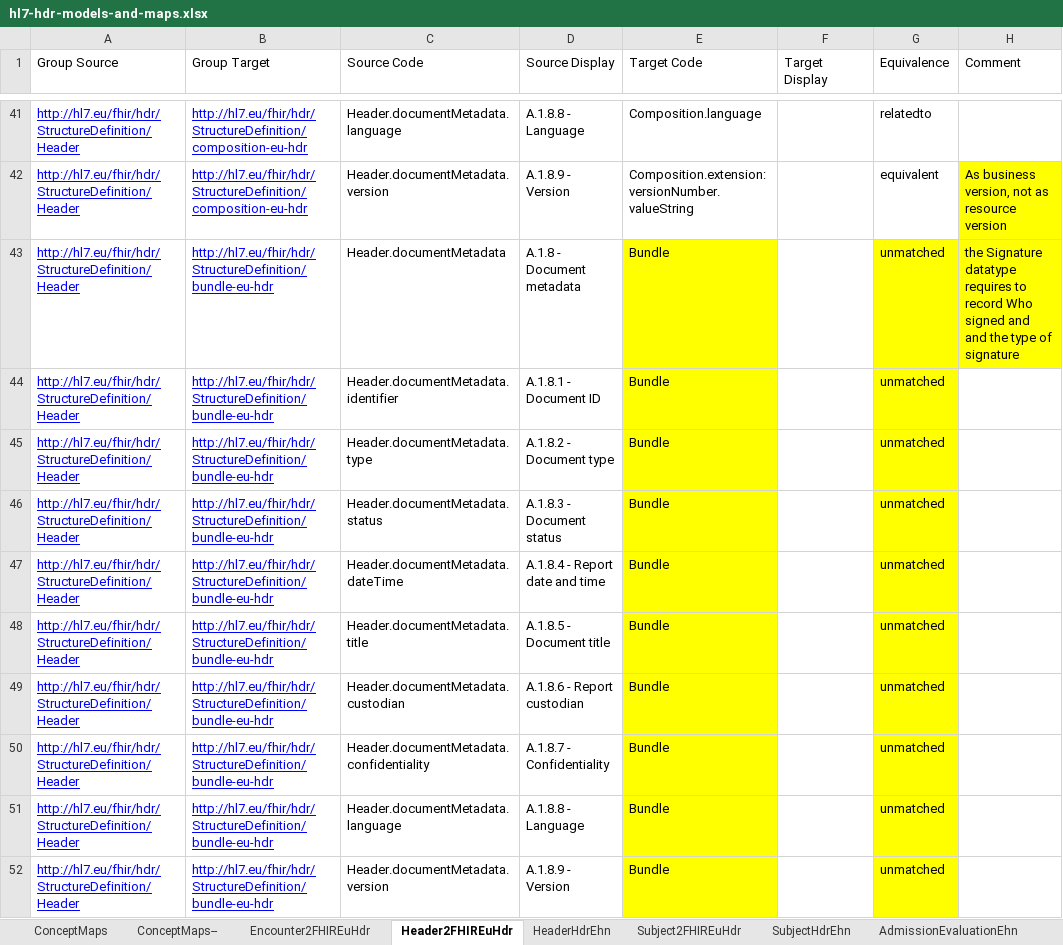
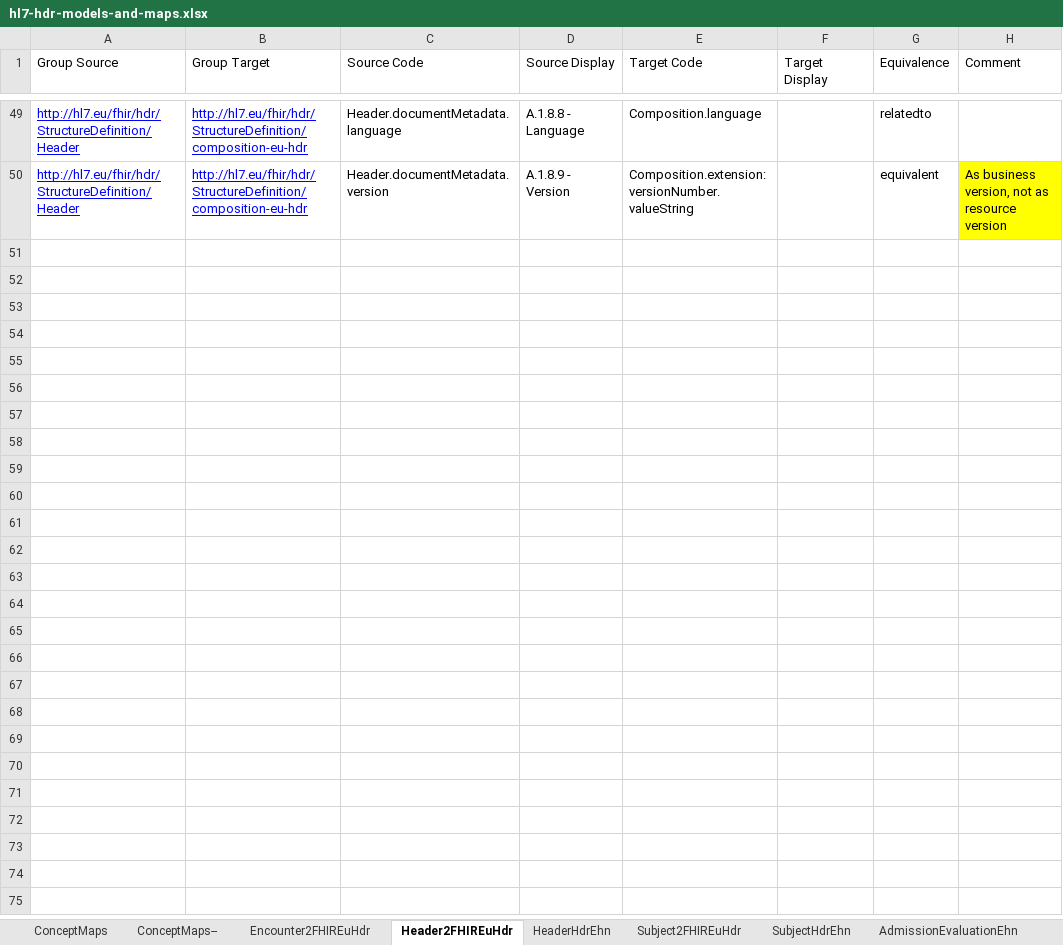
Before and after one commit to hl7-eu/hdr, an Excel workbook: models-src/hl7-hdr-models-and-maps.xlsx, sheet Header2FHIREuHdr, drawn as a sheet; only a part is shown, gaps mark what is left out; values as stored, in another font and other column widths than the file's, no borders; removed rows and columns are numbered as before the commit, all else as after; the diff covers the shown part only; the diff names each change by its address in the sheet, - before the commit and + after, or states it on an @@ line.

Commit message:
updated the header mapping

```diff
--- a/models-src/hl7-hdr-models-and-maps.xlsx (sheet Header2FHIREuHdr)
+++ b/models-src/hl7-hdr-models-and-maps.xlsx (sheet Header2FHIREuHdr)
-row 43: http://hl7.eu/fhir/hdr/StructureDefinition/Header | http://hl7.eu/fhir/hdr/StructureDefinition/bundle-eu-hdr | Header.documentMetadata | A.1.8 - Document metadata | Bundle |  | unmatched | the Signature datatype requires to record Who signed and and the type of signature
-row 44: http://hl7.eu/fhir/hdr/StructureDefinition/Header | http://hl7.eu/fhir/hdr/StructureDefinition/bundle-eu-hdr | Header.documentMetadata.identifier | A.1.8.1 - Document ID | Bundle |  | unmatched
-row 45: http://hl7.eu/fhir/hdr/StructureDefinition/Header | http://hl7.eu/fhir/hdr/StructureDefinition/bundle-eu-hdr | Header.documentMetadata.type | A.1.8.2 - Document type | Bundle |  | unmatched
-row 46: http://hl7.eu/fhir/hdr/StructureDefinition/Header | http://hl7.eu/fhir/hdr/StructureDefinition/bundle-eu-hdr | Header.documentMetadata.status | A.1.8.3 - Document status | Bundle |  | unmatched
-row 47: http://hl7.eu/fhir/hdr/StructureDefinition/Header | http://hl7.eu/fhir/hdr/StructureDefinition/bundle-eu-hdr | Header.documentMetadata.dateTime | A.1.8.4 - Report date and time | Bundle |  | unmatched
-row 48: http://hl7.eu/fhir/hdr/StructureDefinition/Header | http://hl7.eu/fhir/hdr/StructureDefinition/bundle-eu-hdr | Header.documentMetadata.title | A.1.8.5 - Document title | Bundle |  | unmatched
-row 49: http://hl7.eu/fhir/hdr/StructureDefinition/Header | http://hl7.eu/fhir/hdr/StructureDefinition/bundle-eu-hdr | Header.documentMetadata.custodian | A.1.8.6 - Report custodian | Bundle |  | unmatched
-row 50: http://hl7.eu/fhir/hdr/StructureDefinition/Header | http://hl7.eu/fhir/hdr/StructureDefinition/bundle-eu-hdr | Header.documentMetadata.confidentiality | A.1.8.7 - Confidentiality | Bundle |  | unmatched
-row 51: http://hl7.eu/fhir/hdr/StructureDefinition/Header | http://hl7.eu/fhir/hdr/StructureDefinition/bundle-eu-hdr | Header.documentMetadata.language | A.1.8.8 - Language | Bundle |  | unmatched
-row 52: http://hl7.eu/fhir/hdr/StructureDefinition/Header | http://hl7.eu/fhir/hdr/StructureDefinition/bundle-eu-hdr | Header.documentMetadata.version | A.1.8.9 - Version | Bundle |  | unmatched
```
Also changed, not shown: 8 added rows, 61 edited cells and cell formats elsewhere in this sheet, 5 other files.
